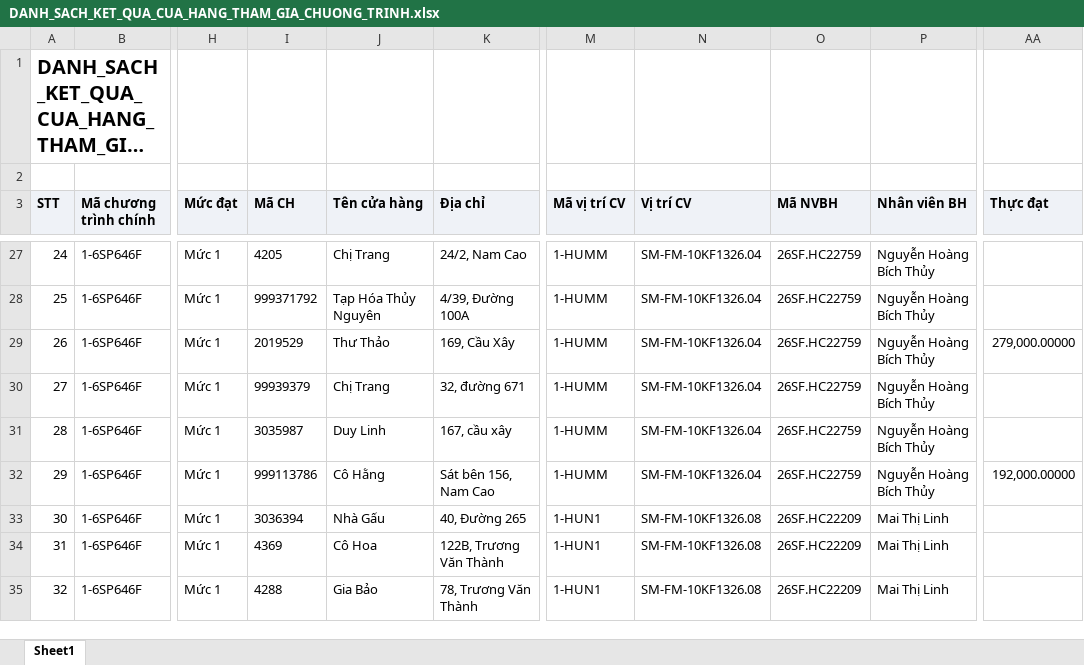
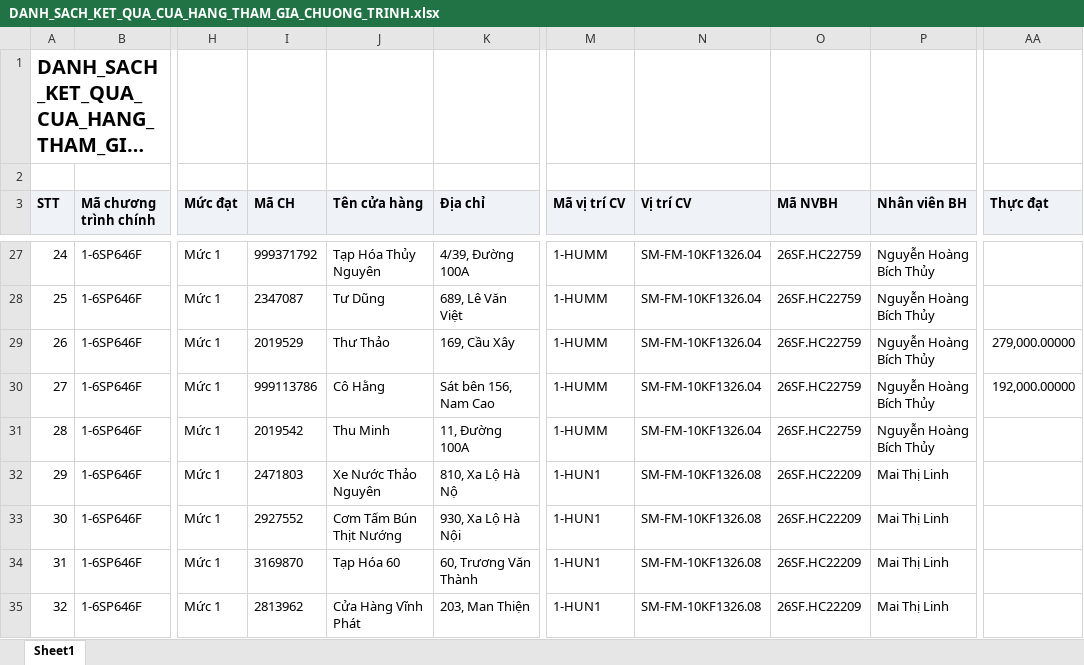
Before and after one commit to tantt2026-test/Test, an Excel workbook: data/Thang11/DANH_SACH_KET_QUA_CUA_HANG_THAM_GIA_CHUONG_TRINH.xlsx, sheet Sheet1, drawn as a sheet; only a part is shown, gaps mark what is left out; long unchanged cells end in …; values as stored, in another font and other column widths than the file's, no borders; the diff covers the shown part only; the diff names each change by its address in the sheet, - before the commit and + after, or states it on an @@ line.

```diff
--- a/data/Thang11/DANH_SACH_KET_QUA_CUA_HANG_THAM_GIA_CHUONG_TRINH.xlsx (sheet Sheet1)
+++ b/data/Thang11/DANH_SACH_KET_QUA_CUA_HANG_THAM_GIA_CHUONG_TRINH.xlsx (sheet Sheet1)
-I27 (Mã CH): 4205
+I27 (Mã CH): 999371792
-J27 (Tên cửa hàng): Chị Trang
+J27 (Tên cửa hàng): Tạp Hóa Thủy Nguyên
-K27 (Địa chỉ): 24/2, Nam Cao
+K27 (Địa chỉ): 4/39, Đường 100A
-I28 (Mã CH): 999371792
+I28 (Mã CH): 2347087
-J28 (Tên cửa hàng): Tạp Hóa Thủy Nguyên
+J28 (Tên cửa hàng): Tư Dũng
-K28 (Địa chỉ): 4/39, Đường 100A
+K28 (Địa chỉ): 689, Lê Văn Việt
-I30 (Mã CH): 99939379
+I30 (Mã CH): 999113786
-J30 (Tên cửa hàng): Chị Trang
+J30 (Tên cửa hàng): Cô Hằng
-K30 (Địa chỉ): 32, đường 671
+K30 (Địa chỉ): Sát bên 156, Nam Cao
-AA30 (Thực đạt): (empty)
+AA30 (Thực đạt): 192,000.00000
-I31 (Mã CH): 3035987
+I31 (Mã CH): 2019542
-J31 (Tên cửa hàng): Duy Linh
+J31 (Tên cửa hàng): Thu Minh
-K31 (Địa chỉ): 167, cầu xây
+K31 (Địa chỉ): 11, Đường 100A
-I32 (Mã CH): 999113786
+I32 (Mã CH): 2471803
-J32 (Tên cửa hàng): Cô Hằng
+J32 (Tên cửa hàng): Xe Nước Thảo Nguyên
-K32 (Địa chỉ): Sát bên 156, Nam Cao
+K32 (Địa chỉ): 810, Xa Lộ Hà Nộ
-M32 (Mã vị trí CV): 1-HUMM
+M32 (Mã vị trí CV): 1-HUN1
-N32 (Vị trí CV): SM-FM-10KF1326.04
+N32 (Vị trí CV): SM-FM-10KF1326.08
-O32 (Mã NVBH): 26SF.HC22759
+O32 (Mã NVBH): 26SF.HC22209
-P32 (Nhân viên BH): Nguyễn Hoàng Bích Thủy
+P32 (Nhân viên BH): Mai Thị Linh
-AA32 (Thực đạt): 192,000.00000
+AA32 (Thực đạt): (empty)
-I33 (Mã CH): 3036394
+I33 (Mã CH): 2927552
-J33 (Tên cửa hàng): Nhà Gấu
+J33 (Tên cửa hàng): Cơm Tấm Bún Thịt Nướng
-K33 (Địa chỉ): 40, Đường 265
+K33 (Địa chỉ): 930, Xa Lộ Hà Nội
-I34 (Mã CH): 4369
+I34 (Mã CH): 3169870
-J34 (Tên cửa hàng): Cô Hoa
+J34 (Tên cửa hàng): Tạp Hóa 60
-K34 (Địa chỉ): 122B, Trương Văn Thành
+K34 (Địa chỉ): 60, Trương Văn Thành
-I35 (Mã CH): 4288
+I35 (Mã CH): 2813962
-J35 (Tên cửa hàng): Gia Bảo
+J35 (Tên cửa hàng): Cửa Hàng Vĩnh Phát
-K35 (Địa chỉ): 78, Trương Văn Thành
+K35 (Địa chỉ): 203, Man Thiện
```
Also changed, not shown: 582 edited cells elsewhere in this sheet, data/Thang11/DanhSachChiTietDonHang.xlsx, data/Thang11/DanhSachLichViengTham.xlsx, 1 other file.
